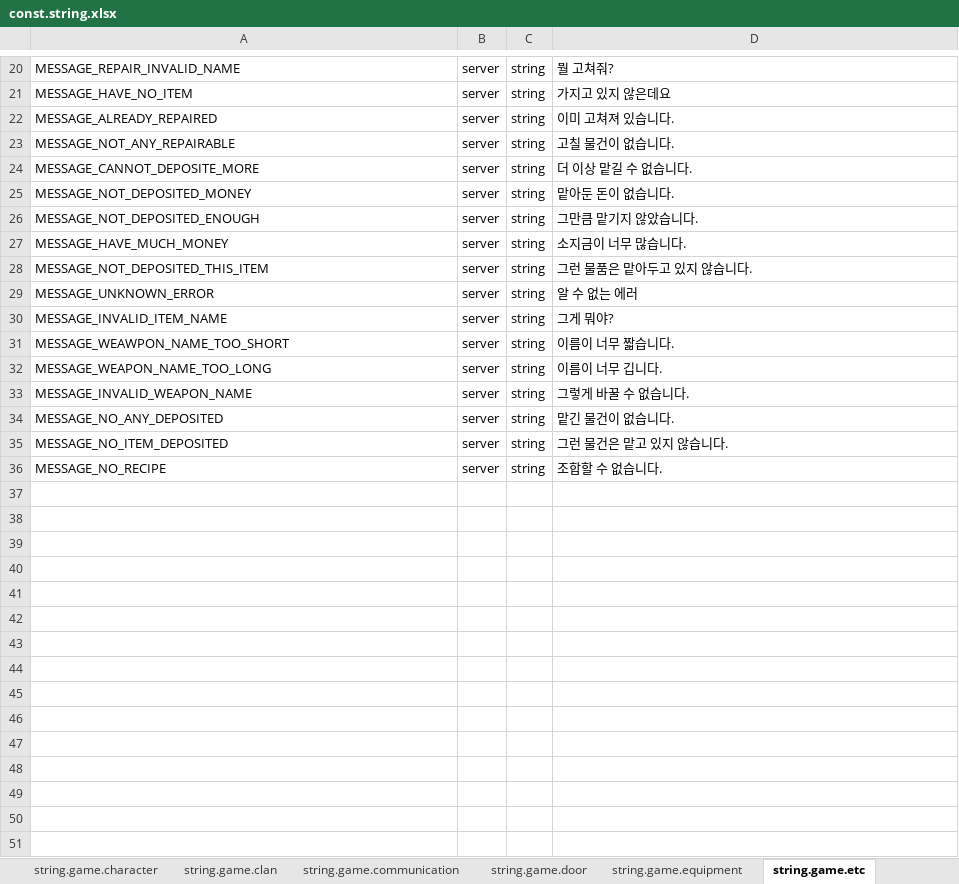
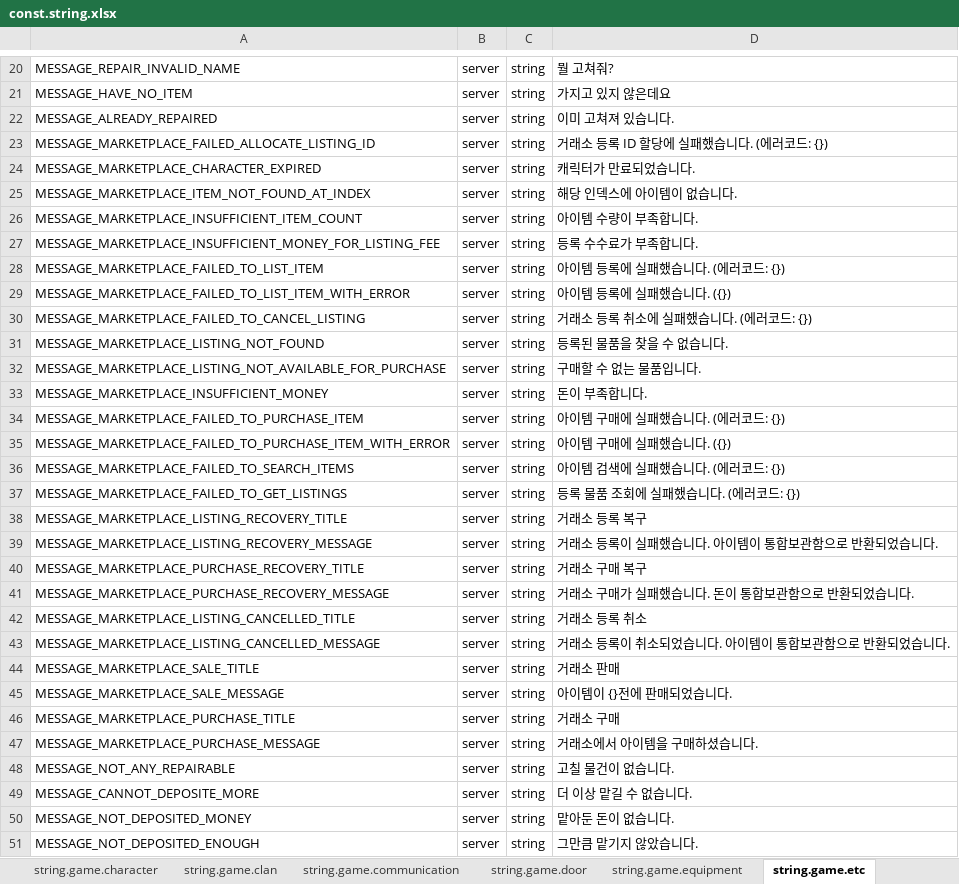
Before and after one commit to boyism80/fb, an Excel workbook: resources/table/const.string.xlsx, sheet string.game.etc, drawn as a sheet; only a part is shown, gaps mark what is left out; the shorter side is filled out with more unchanged rows; values as stored, in another font and other column widths than the file's, no borders; the diff names each change by its address in the sheet, - before the commit and + after, or states it on an @@ line.

Commit message:
feat: add marketplace message constants and improve dialog handling
- Add marketplace message constants to model.h string class
- Replace hardcoded English messages with localized constants in marketplace.cpp
- Replace hardcoded English messages with ConstValue.String constants in MarketplaceService.cs
- Add StringExtension.ToCSharpFormat() to convert C++ format strings to C# format
- Fix coroutine lifetime issues by copying id parameter in marketplace::cancel and purchase
- Update all me:dialog calls to enable PREV and NEXT buttons
- Implement return value propagation for QUIT/PREV/NEXT handling in handle_storage and handle_marketplace functions
- Fix SQL syntax error in UpdateListingStatusAsync
- Add JsonTypeHandler registrations for marketplace server Program.cs

```diff
--- a/resources/table/const.string.xlsx (sheet string.game.etc)
+++ b/resources/table/const.string.xlsx (sheet string.game.etc)
+row 23: MESSAGE_MARKETPLACE_FAILED_ALLOCATE_LISTING_ID | server | string | 거래소 등록 ID 할당에 실패했습니다. (에러코드: {})
+row 24: MESSAGE_MARKETPLACE_CHARACTER_EXPIRED | server | string | 캐릭터가 만료되었습니다.
+row 25: MESSAGE_MARKETPLACE_ITEM_NOT_FOUND_AT_INDEX | server | string | 해당 인덱스에 아이템이 없습니다.
+row 26: MESSAGE_MARKETPLACE_INSUFFICIENT_ITEM_COUNT | server | string | 아이템 수량이 부족합니다.
+row 27: MESSAGE_MARKETPLACE_INSUFFICIENT_MONEY_FOR_LISTING_FEE | server | string | 등록 수수료가 부족합니다.
+row 28: MESSAGE_MARKETPLACE_FAILED_TO_LIST_ITEM | server | string | 아이템 등록에 실패했습니다. (에러코드: {})
+row 29: MESSAGE_MARKETPLACE_FAILED_TO_LIST_ITEM_WITH_ERROR | server | string | 아이템 등록에 실패했습니다. ({})
+row 30: MESSAGE_MARKETPLACE_FAILED_TO_CANCEL_LISTING | server | string | 거래소 등록 취소에 실패했습니다. (에러코드: {})
+row 31: MESSAGE_MARKETPLACE_LISTING_NOT_FOUND | server | string | 등록된 물품을 찾을 수 없습니다.
+row 32: MESSAGE_MARKETPLACE_LISTING_NOT_AVAILABLE_FOR_PURCHASE | server | string | 구매할 수 없는 물품입니다.
+row 33: MESSAGE_MARKETPLACE_INSUFFICIENT_MONEY | server | string | 돈이 부족합니다.
+row 34: MESSAGE_MARKETPLACE_FAILED_TO_PURCHASE_ITEM | server | string | 아이템 구매에 실패했습니다. (에러코드: {})
+row 35: MESSAGE_MARKETPLACE_FAILED_TO_PURCHASE_ITEM_WITH_ERROR | server | string | 아이템 구매에 실패했습니다. ({})
+row 36: MESSAGE_MARKETPLACE_FAILED_TO_SEARCH_ITEMS | server | string | 아이템 검색에 실패했습니다. (에러코드: {})
+row 37: MESSAGE_MARKETPLACE_FAILED_TO_GET_LISTINGS | server | string | 등록 물품 조회에 실패했습니다. (에러코드: {})
+row 38: MESSAGE_MARKETPLACE_LISTING_RECOVERY_TITLE | server | string | 거래소 등록 복구
+row 39: MESSAGE_MARKETPLACE_LISTING_RECOVERY_MESSAGE | server | string | 거래소 등록이 실패했습니다. 아이템이 통합보관함으로 반환되었습니다.
+row 40: MESSAGE_MARKETPLACE_PURCHASE_RECOVERY_TITLE | server | string | 거래소 구매 복구
+row 41: MESSAGE_MARKETPLACE_PURCHASE_RECOVERY_MESSAGE | server | string | 거래소 구매가 실패했습니다. 돈이 통합보관함으로 반환되었습니다.
+row 42: MESSAGE_MARKETPLACE_LISTING_CANCELLED_TITLE | server | string | 거래소 등록 취소
+row 43: MESSAGE_MARKETPLACE_LISTING_CANCELLED_MESSAGE | server | string | 거래소 등록이 취소되었습니다. 아이템이 통합보관함으로 반환되었습니다.
+row 44: MESSAGE_MARKETPLACE_SALE_TITLE | server | string | 거래소 판매
+row 45: MESSAGE_MARKETPLACE_SALE_MESSAGE | server | string | 아이템이 {}전에 판매되었습니다.
+row 46: MESSAGE_MARKETPLACE_PURCHASE_TITLE | server | string | 거래소 구매
+row 47: MESSAGE_MARKETPLACE_PURCHASE_MESSAGE | server | string | 거래소에서 아이템을 구매하셨습니다.
```
Also changed, not shown: 19 other files.
